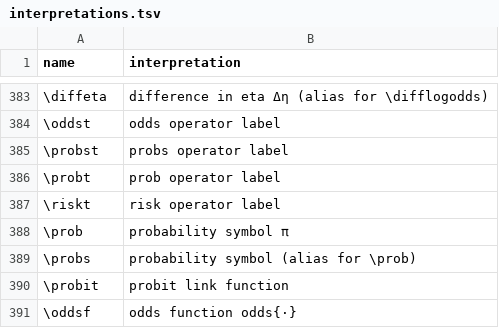
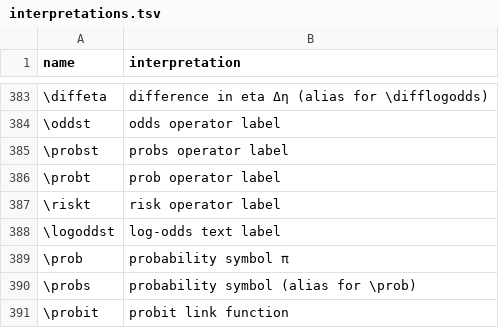
Before and after one commit to d-morrison/macros, a TSV file: interpretations.tsv, drawn as a sheet; only a part is shown, gaps mark what is left out; the shorter side is filled out with more unchanged rows; the diff names each change by its address in the sheet, - before the commit and + after, or states it on an @@ line.

```diff
--- a/interpretations.tsv
+++ b/interpretations.tsv
+row 388: \logoddst | log-odds text label
```
Also changed, not shown: 1 other file.
